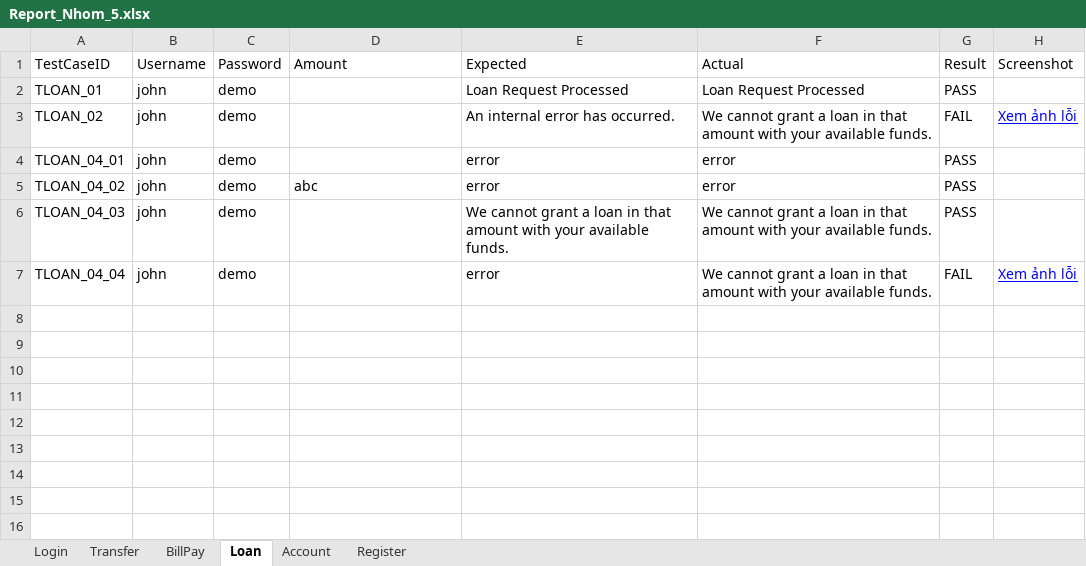
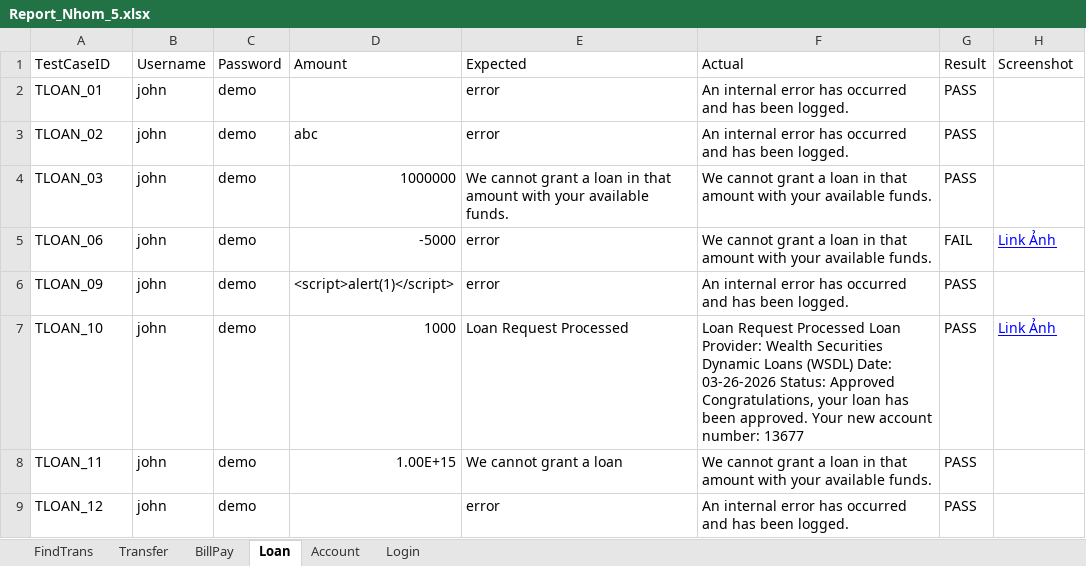
Before and after one commit to TPaooo1806/Nhom-5, an Excel workbook: Report_Nhom_5.xlsx, sheet Loan, drawn as a sheet; values as stored, in another font and other column widths than the file's, no borders; removed rows and columns are numbered as before the commit, all else as after; the diff names each change by its address in the sheet, - before the commit and + after, or states it on an @@ line.

```diff
--- a/Report_Nhom_5.xlsx (sheet Loan)
+++ b/Report_Nhom_5.xlsx (sheet Loan)
-sheet tab: Register
+sheet tab: FindTrans
@@ sheet tab order changed: FindTrans | Transfer | BillPay | Loan | Account | Login @@
-E2 (Expected): Loan Request Processed
+E2 (Expected): error
-F2 (Actual): Loan Request Processed
+F2 (Actual): An internal error has occurred and has been logged.
-D3 (Amount): (empty)
+D3 (Amount): abc
-E3 (Expected): An internal error has occurred.
+E3 (Expected): error
-F3 (Actual): We cannot grant a loan in that amount with your available funds.
+F3 (Actual): An internal error has occurred and has been logged.
-G3 (Result): FAIL
+G3 (Result): PASS
-H3 (Screenshot): Xem ảnh lỗi
+H3 (Screenshot): (empty)
-row 4: TLOAN_04_01 | john | demo |  | error | error | PASS
-row 5: TLOAN_04_02 | john | demo | abc | error | error | PASS
-A4 (TestCaseID): TLOAN_04_03
+A4 (TestCaseID): TLOAN_03
-D4 (Amount): (empty)
+D4 (Amount): 1000000
-A5 (TestCaseID): TLOAN_04_04
+A5 (TestCaseID): TLOAN_06
-D5 (Amount): (empty)
+D5 (Amount): -5000
-H5 (Screenshot): Xem ảnh lỗi
+H5 (Screenshot): Link Ảnh
+row 6: TLOAN_09 | john | demo | <script>alert(1)</script> | error | An internal error has occurred and has been logged. | PASS
+row 7: TLOAN_10 | john | demo | 1000 | Loan Request Processed | Loan Request Processed Loan Provider: Wealth Securities Dynamic Loans (WSDL) Date: 03-26-2026 Status: Approved Congratulations, your loan has been approved. Your new account number: 13677 | PASS | Link Ảnh
+row 8: TLOAN_11 | john | demo | 1.00E+15 | We cannot grant a loan | We cannot grant a loan in that amount with your available funds. | PASS
+row 9: TLOAN_12 | john | demo |  | error | An internal error has occurred and has been logged. | PASS
```
Also changed, not shown: sheet FindTrans, sheet Transfer, sheet BillPay, sheet Login, sheet Account, 34 other files.
